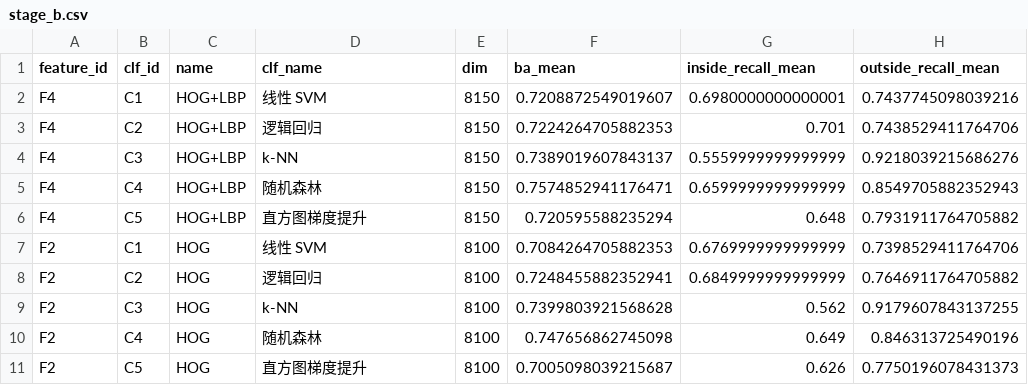
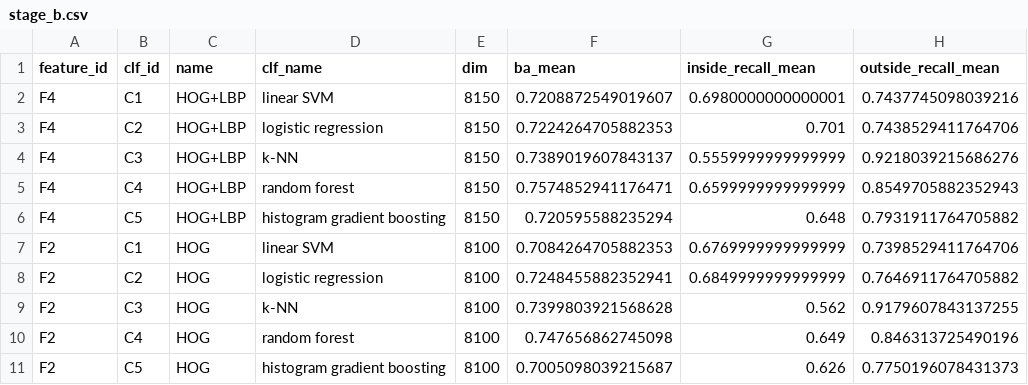
Before and after one commit to Retr0-rgb-lab/COMP4423_Assignment2, a CSV file: outputs/task3/stage_b.csv, drawn as a sheet; only a part is shown; the diff names each change by its address in the sheet, - before the commit and + after, or states it on an @@ line.

```diff
--- a/outputs/task3/stage_b.csv
+++ b/outputs/task3/stage_b.csv
-D2 (clf_name): 线性 SVM
+D2 (clf_name): linear SVM
-D3 (clf_name): 逻辑回归
+D3 (clf_name): logistic regression
-D5 (clf_name): 随机森林
+D5 (clf_name): random forest
-D6 (clf_name): 直方图梯度提升
+D6 (clf_name): histogram gradient boosting
-D7 (clf_name): 线性 SVM
+D7 (clf_name): linear SVM
-D8 (clf_name): 逻辑回归
+D8 (clf_name): logistic regression
-D10 (clf_name): 随机森林
+D10 (clf_name): random forest
-D11 (clf_name): 直方图梯度提升
+D11 (clf_name): histogram gradient boosting
```
Also changed, not shown: outputs/task3/stage_a.csv, outputs/task3/stage_a_nb.csv, 7 other files.
